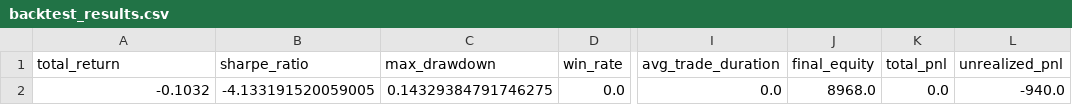
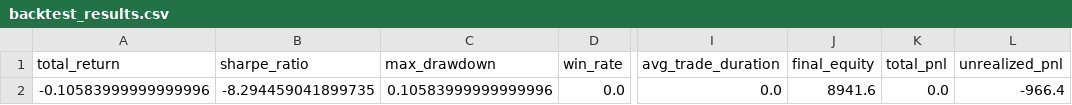
Before and after one commit to GHR600/MSc-DRL-Project, a CSV file: results/backtest_results.csv, drawn as a sheet; only a part is shown, gaps mark what is left out; the diff names each change by its address in the sheet, - before the commit and + after, or states it on an @@ line.

```diff
--- a/results/backtest_results.csv
+++ b/results/backtest_results.csv
-A2 (total_return): -0.1032
+A2 (total_return): -0.10583999999999996
-B2 (sharpe_ratio): -4.133191520059005
+B2 (sharpe_ratio): -8.294459041899735
-C2 (max_drawdown): 0.14329384791746275
+C2 (max_drawdown): 0.10583999999999996
-J2 (final_equity): 8968.0
+J2 (final_equity): 8941.6
-L2 (unrealized_pnl): -940.0
+L2 (unrealized_pnl): -966.4
```
Also changed, not shown: 11 other files.
